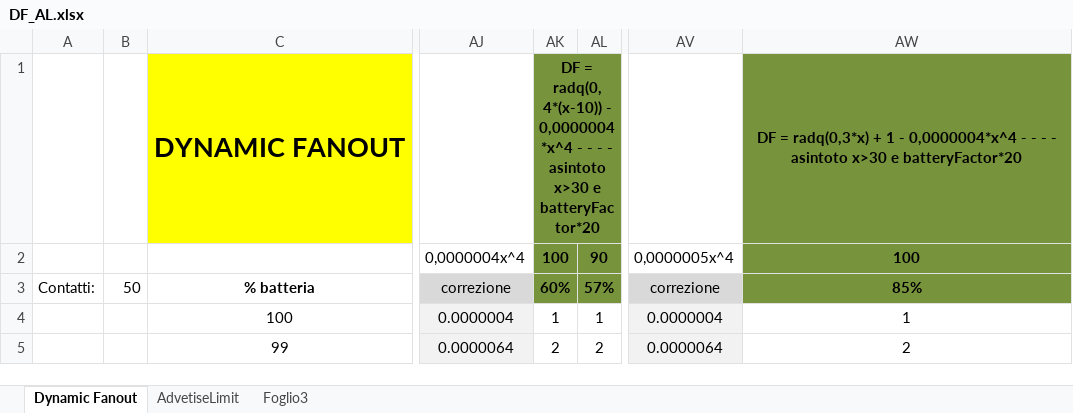
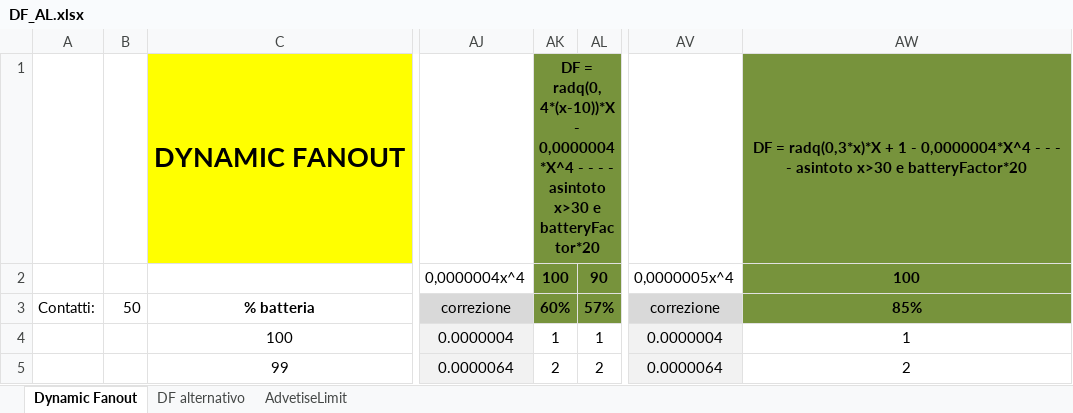
Before and after one commit to lorenzo-pagliari/Tesi, an Excel workbook: DF_AL.xlsx, sheet Dynamic Fanout, drawn as a sheet; only a part is shown, gaps mark what is left out; values as stored, in another font and other column widths than the file's, no borders; charts and pictures not drawn; the diff names each change by its address in the sheet, - before the commit and + after, or states it on an @@ line.

```diff
--- a/DF_AL.xlsx (sheet Dynamic Fanout)
+++ b/DF_AL.xlsx (sheet Dynamic Fanout)
-sheet tab: Foglio3
+sheet tab: DF alternativo
@@ sheet tab order changed: Dynamic Fanout | DF alternativo | AdvetiseLimit @@
-AK1: DF = radq(0,4*(x-10)) - 0,0000004*x^4 - -…
+AK1: DF = radq(0,4*(x-10))*X - 0,0000004*X^4 - -…
-AW1: DF = radq(0,3*x) + 1 - 0,0000004*x^4 - -…
+AW1: DF = radq(0,3*x)*X + 1 - 0,0000004*X^4 - -…
```
Also changed, not shown: sheet DF alternativo, sheet AdvetiseLimit, charts or pictures, 7 other files.
